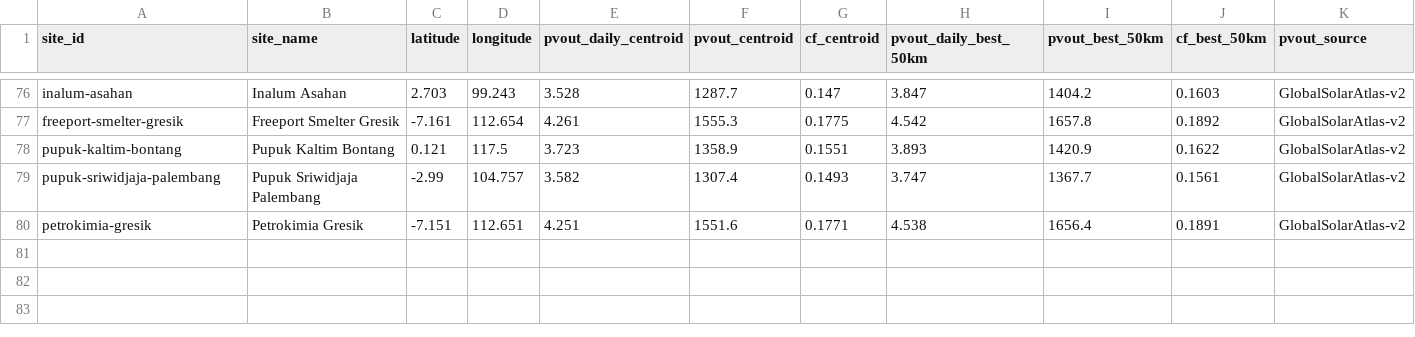
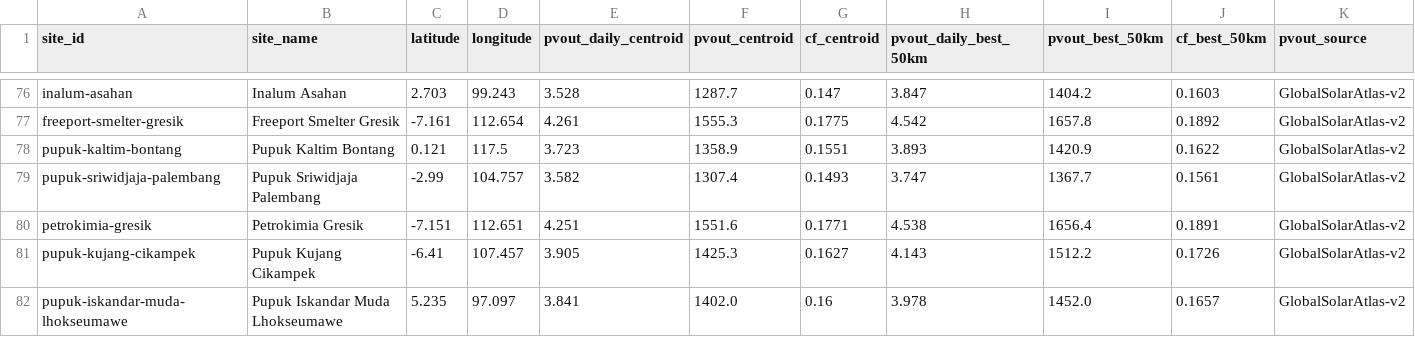
Before and after one commit to shaanbarca/sez-renewable-energy-dashboard, a CSV file: outputs/data/processed/fct_site_resource.csv, drawn as a sheet; only a part is shown, gaps mark what is left out; rows hold the shown columns only; the diff names each change by its address in the sheet, - before the commit and + after, or states it on an @@ line.

```diff
--- a/outputs/data/processed/fct_site_resource.csv
+++ b/outputs/data/processed/fct_site_resource.csv
+row 81: pupuk-kujang-cikampek | Pupuk Kujang Cikampek | -6.41 | 107.457 | 3.905 | 1425.3 | 0.1627 | 4.143 | 1512.2 | 0.1726 | GlobalSolarAtlas-v2
+row 82: pupuk-iskandar-muda-lhokseumawe | Pupuk Iskandar Muda Lhokseumawe | 5.235 | 97.097 | 3.841 | 1402.0 | 0.16 | 3.978 | 1452.0 | 0.1657 | GlobalSolarAtlas-v2
```
Also changed, not shown: data/industrial_sites/priority1_sites.csv, outputs/data/processed/dim_sites.csv, 15 other files.
